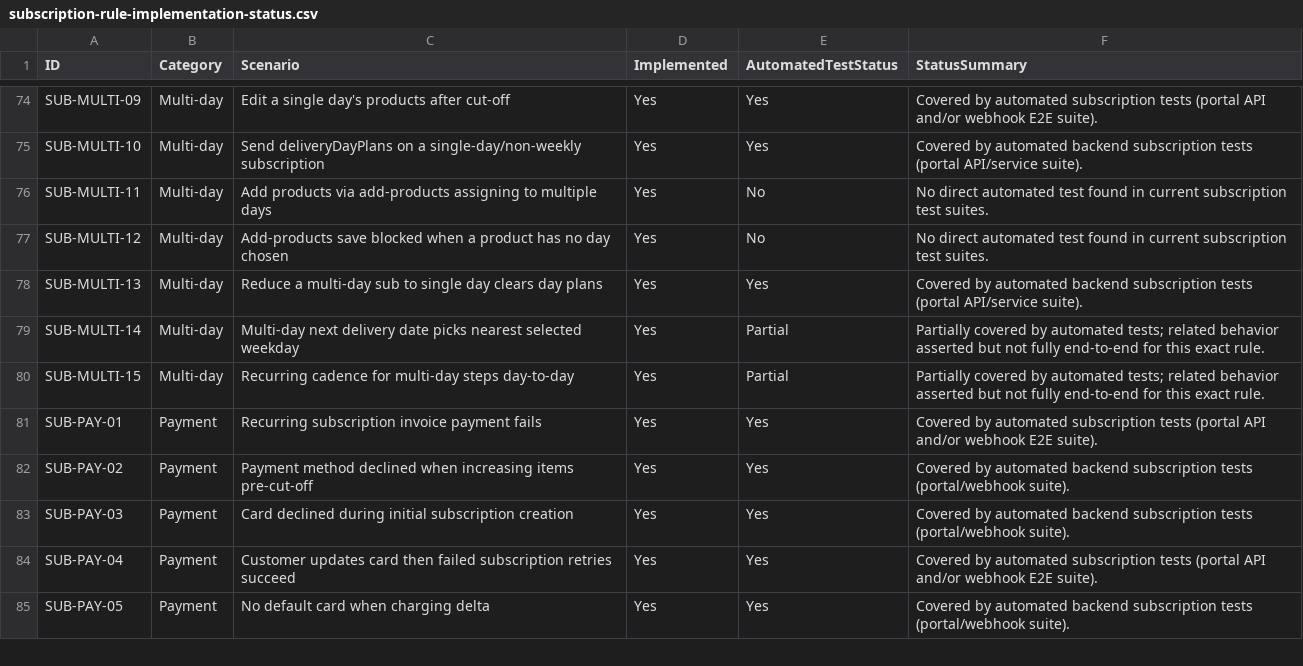
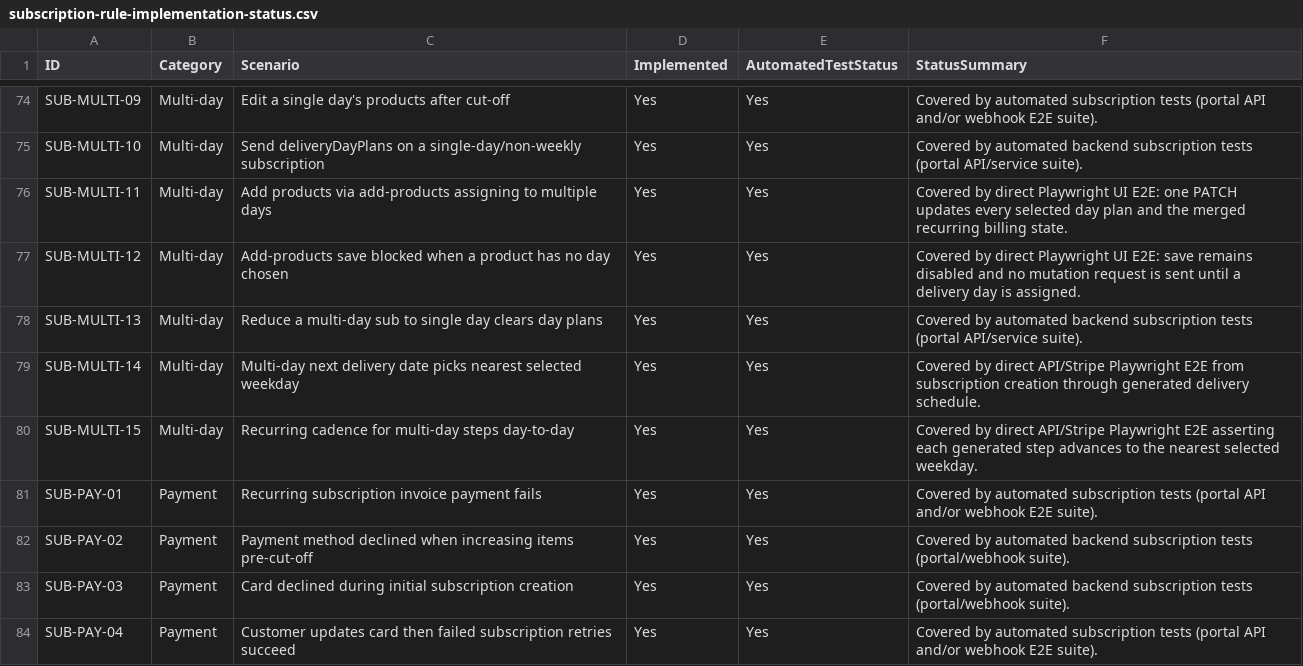
Before and after one commit to Litwebs/Levants-server, a CSV file: docs/subscription-rule-implementation-status.csv, drawn as a sheet; only a part is shown, gaps mark what is left out; the shorter side is filled out with more unchanged rows.

Commit message:
Close remaining multi-day subscription coverage gaps

```diff
--- a/docs/subscription-rule-implementation-status.csv
+++ b/docs/subscription-rule-implementation-status.csv
@@ -75,7 +75,7 @@ SUB-MULTI-09,Multi-day,Edit a single day's products after cut-off,Yes,Yes,Covere
 SUB-MULTI-10,Multi-day,Send deliveryDayPlans on a single-day/non-weekly subscription,Yes,Yes,Covered by automated backend subscription tests (portal API/service suite).
-SUB-MULTI-11,Multi-day,Add products via add-products assigning to multiple days,Yes,No,No direct automated test found in current subscription test suites.
-SUB-MULTI-12,Multi-day,Add-products save blocked when a product has no day chosen,Yes,No,No direct automated test found in current subscription test suites.
+SUB-MULTI-11,Multi-day,Add products via add-products assigning to multiple days,Yes,Yes,Covered by direct Playwright UI E2E: one PATCH updates every selected day plan and the merged recurring billing state.
+SUB-MULTI-12,Multi-day,Add-products save blocked when a product has no day chosen,Yes,Yes,Covered by direct Playwright UI E2E: save remains disabled and no mutation request is sent until a delivery day is assigned.
 SUB-MULTI-13,Multi-day,Reduce a multi-day sub to single day clears day plans,Yes,Yes,Covered by automated backend subscription tests (portal API/service suite).
-SUB-MULTI-14,Multi-day,Multi-day next delivery date picks nearest selected weekday,Yes,Partial,Partially covered by automated tests; related behavior asserted but not fully end-to-end for this exact rule.
-SUB-MULTI-15,Multi-day,Recurring cadence for multi-day steps day-to-day,Yes,Partial,Partially covered by automated tests; related behavior asserted but not fully end-to-end for this exact rule.
+SUB-MULTI-14,Multi-day,Multi-day next delivery date picks nearest selected weekday,Yes,Yes,Covered by direct API/Stripe Playwright E2E from subscription creation through generated delivery schedule.
+SUB-MULTI-15,Multi-day,Recurring cadence for multi-day steps day-to-day,Yes,Yes,Covered by direct API/Stripe Playwright E2E asserting each generated step advances to the nearest selected weekday.
 SUB-PAY-01,Payment,Recurring subscription invoice payment fails,Yes,Yes,Covered by automated subscription tests (portal API and/or webhook E2E suite).
```
Also changed, not shown: 2 other files.
